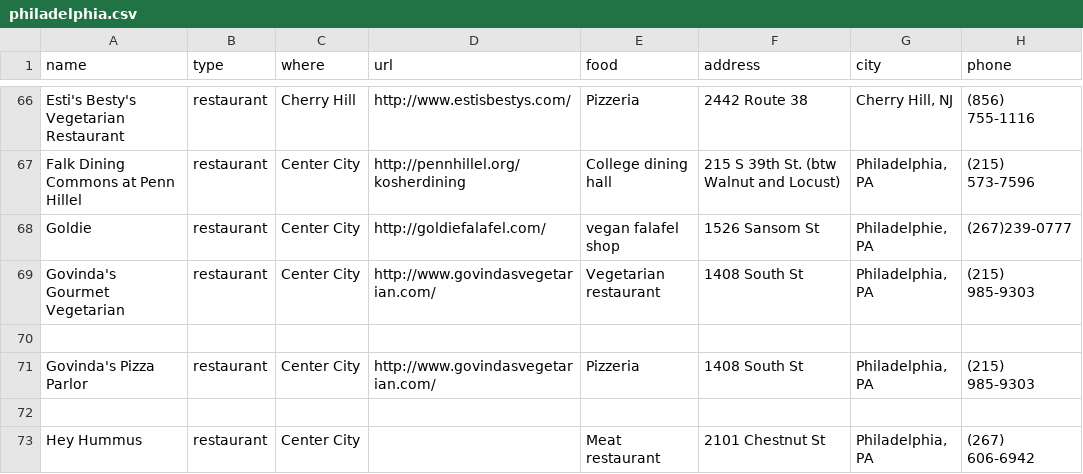
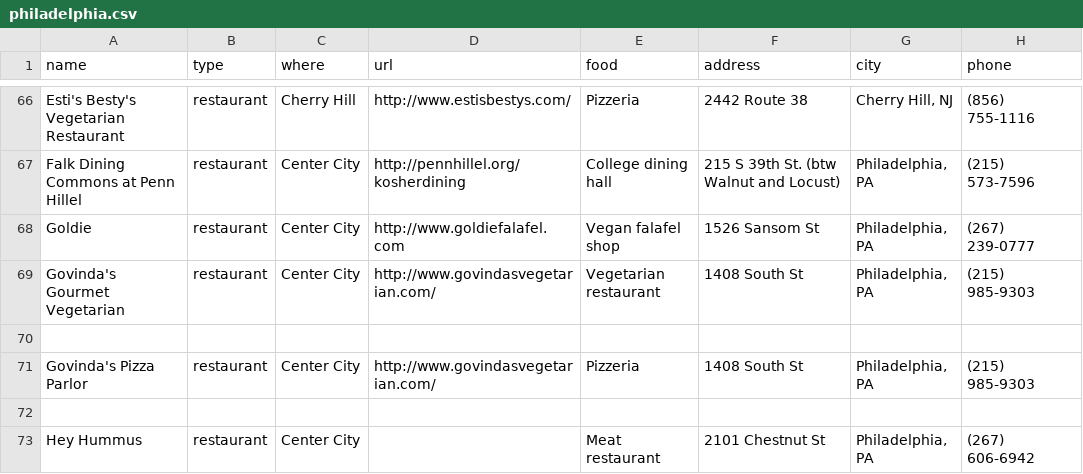
Before and after one commit to mekorhabracha/mekorhabracha.github.io, a CSV file: _data/philadelphia.csv, drawn as a sheet; only a part is shown, gaps mark what is left out; the diff names each change by its address in the sheet, - before the commit and + after, or states it on an @@ line.

Commit message:
Update philadelphia.csv

```diff
--- a/_data/philadelphia.csv
+++ b/_data/philadelphia.csv
-D68 (url): http://goldiefalafel.com/
+D68 (url): http://www.goldiefalafel.com
-E68 (food): vegan falafel shop
+E68 (food): Vegan falafel shop
-G68 (city): Philadelphie, PA
+G68 (city): Philadelphia, PA
-H68 (phone): (267)239-0777
+H68 (phone): (267) 239-0777
```
